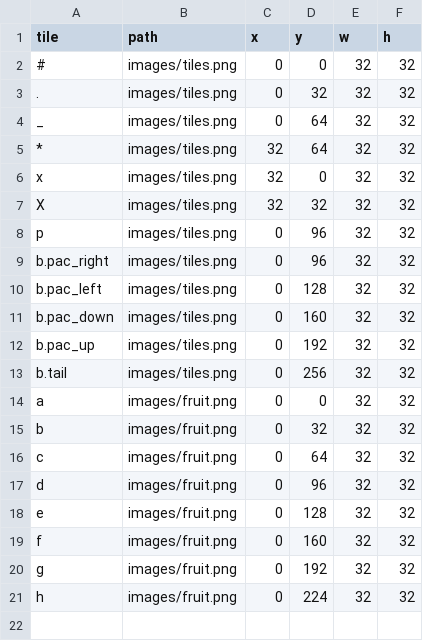
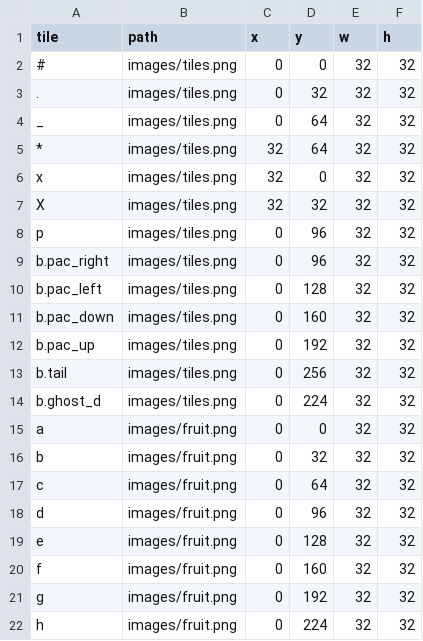
Before and after one commit to krother/tilegamelib, a CSV file: examples/fruit.csv, drawn as a sheet.

```diff
--- a/examples/fruit.csv
+++ b/examples/fruit.csv
@@ -13,2 +13,3 @@ b.pac_up,images/tiles.png,0,192,32,32
 b.tail,images/tiles.png,0,256,32,32
+b.ghost_d,images/tiles.png,0,224,32,32
 a,images/fruit.png,0,0,32,32
```
Also changed, not shown: 1 other file.
